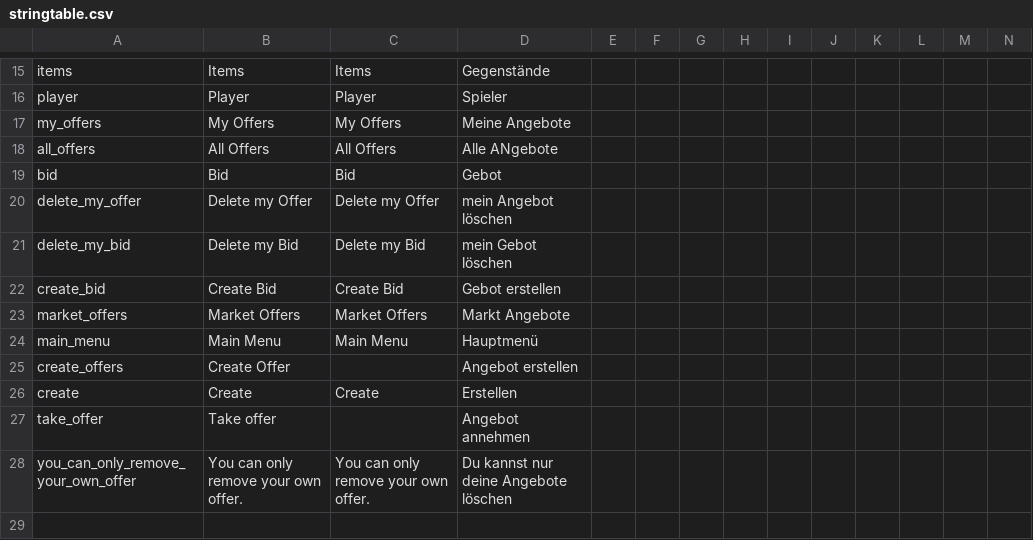
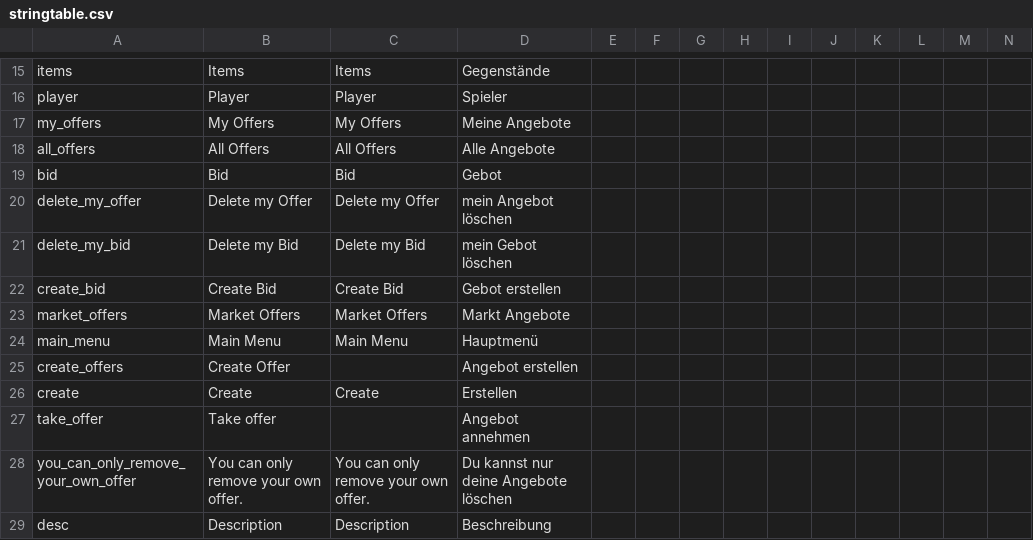
Before and after one commit to ihr-it-projekt/P2PTrader, a CSV file: stringtable.csv, drawn as a sheet; only a part is shown, gaps mark what is left out; rows hold the shown columns only; the diff names each change by its address in the sheet, - before the commit and + after, or states it on an @@ line.

```diff
--- a/stringtable.csv
+++ b/stringtable.csv
-D18: Alle ANgebote
+D18: Alle Angebote
+row 29: desc | Description | Description | Beschreibung
```
Also changed, not shown: 13 other files.
